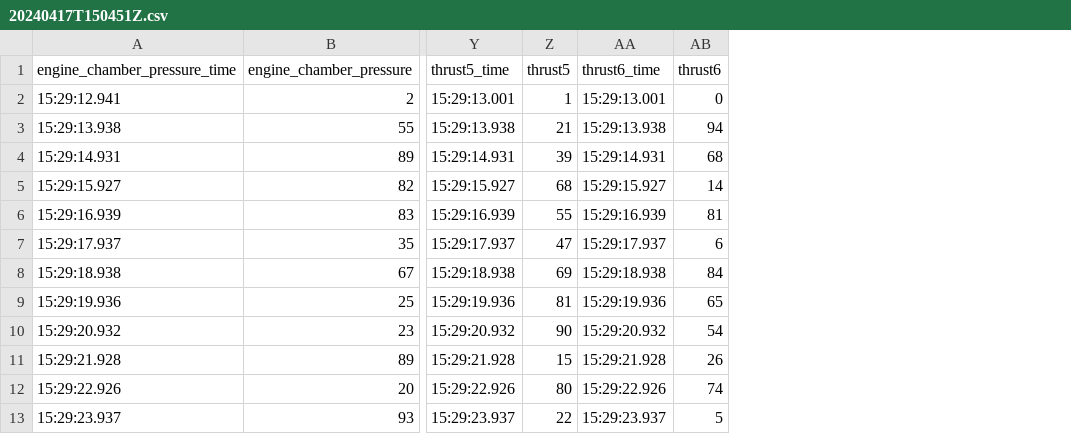
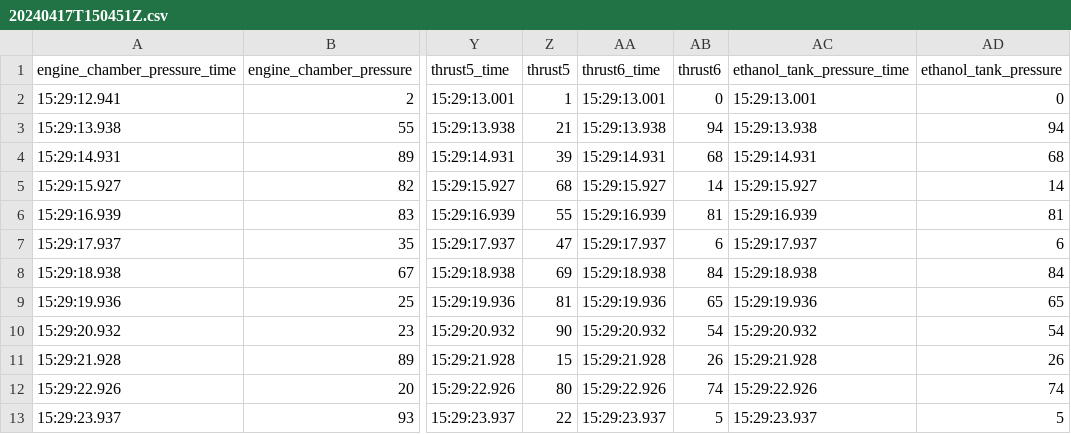
Before and after one commit to eivindgedero/Berserkr, a CSV file: server/data-runs/20240417T150451Z.csv, drawn as a sheet; only a part is shown, gaps mark what is left out; the diff names each change by its address in the sheet, - before the commit and + after, or states it on an @@ line.

Commit message:
small changes and edit of data run

```diff
--- a/server/data-runs/20240417T150451Z.csv
+++ b/server/data-runs/20240417T150451Z.csv
+column AC (ethanol_tank_pressure_time), rows 2-13: 15:29:13.001 | 15:29:13.938 | 15:29:14.931 | 15:29:15.927 | 15:29:16.939 | 15:29:17.937 | 15:29:18.938 | 15:29:19.936 | 15:29:20.932 | 15:29:21.928 | 15:29:22.926 | 15:29:23.937
+column AD (ethanol_tank_pressure), rows 2-13: 0 | 94 | 68 | 14 | 81 | 6 | 84 | 65 | 54 | 26 | 74 | 5
```
Also changed, not shown: 2 other files.
